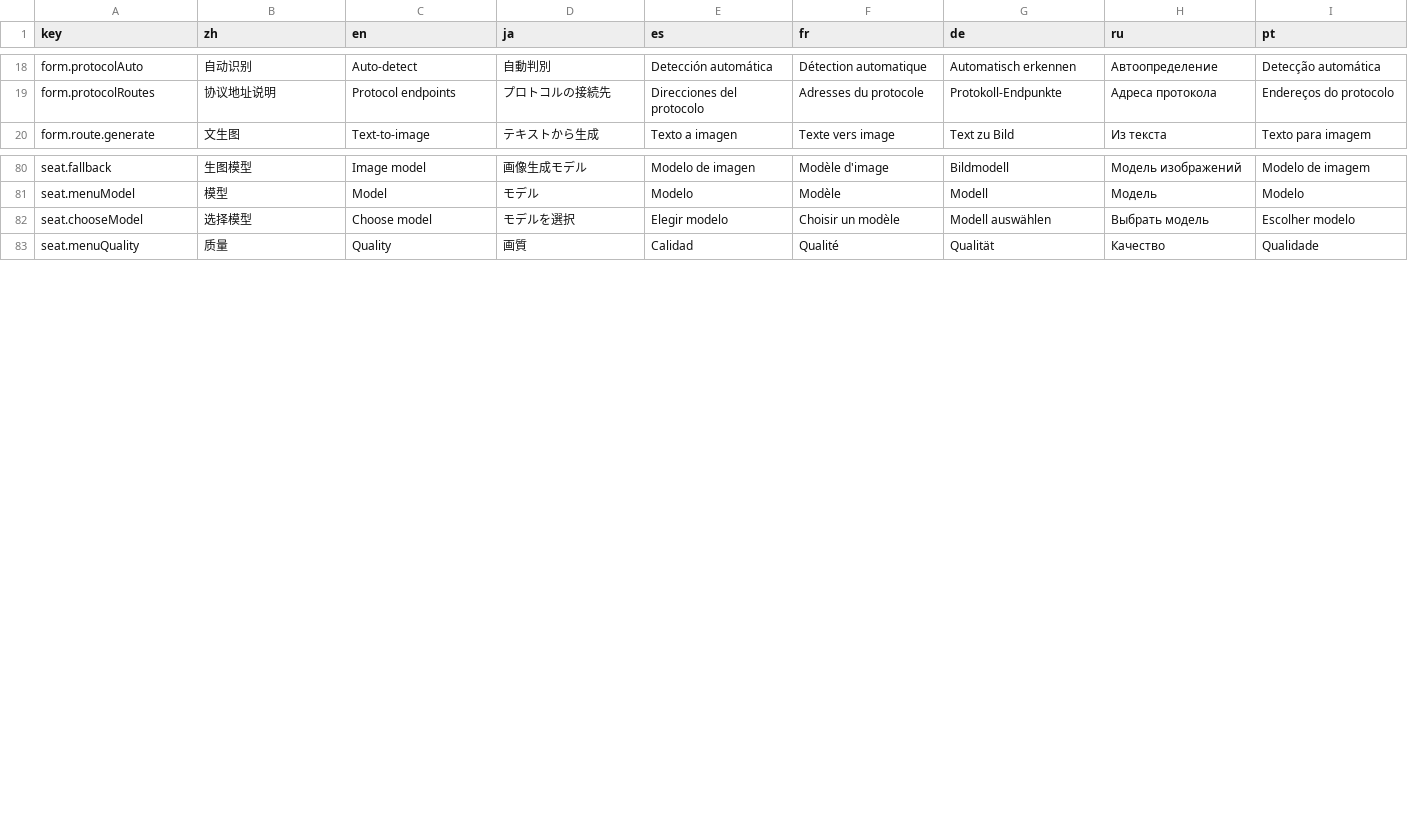
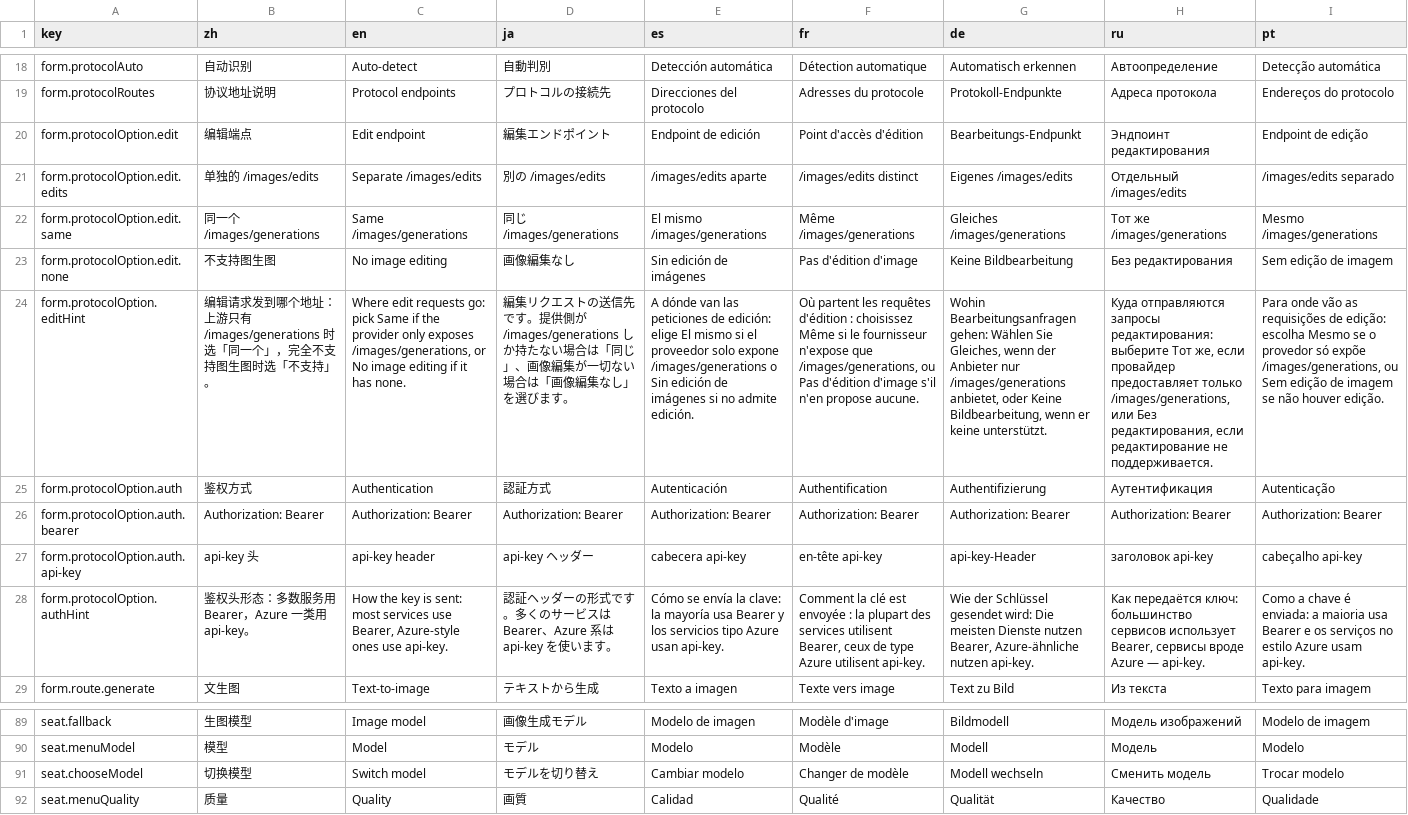
Before and after one commit to CM-Silence/dsh-mo-image, a CSV file: locale/messages.csv, drawn as a sheet; only a part is shown, gaps mark what is left out; addresses are those after the commit; the diff names each change by its address in the sheet, - before the commit and + after, or states it on an @@ line.

Commit message:
refactor(protocols): 协议按地址收敛 26 → 20，旧 id 自动映射
协议收敛：
- dall-e-3 / gpt-image / together / localai / siliconflow / volcengine-ark 合并进 openai-images，
  差异由两个协议级选项表达：edit(edits|same|none) 与 auth(bearer|api-key)，默认值等于旧行为
- 老配置在 normalizeConfig 里跑一次幂等映射（含主机默认值），presetId 与 modelOptions 原样保留
- 原来挂在被合并协议上的线上常量（response_format / watermark）搬进 CONSTANT_RULES，
  否则火山方舟会重新开始打水印
- azure-openai 暂不合并：还差 output_format 常量规则与「没有 /models」的能力开关，详见交付记录

同期一并提交的界面改动：
- 参考图的传法在字段名为空时也能选：模板造不出来时暂存在 fieldsAs，填上名字再合成 {path, as}，
  不会产出非法的空 path 模板
- 一键配置不再出现在 a1111 / comfyui / swarmui：它们的尺寸走工作流参数，规则表里没有

验收：936 tests 全绿；基线里 20 条现存协议与 6 条 legacy 变体的 body 逐条比对零变化；
locales 285 键 × 8 语言一致

```diff
--- a/locale/messages.csv
+++ b/locale/messages.csv
+row 20: form.protocolOption.edit | 编辑端点 | Edit endpoint | 編集エンドポイント | Endpoint de edición | Point d'accès d'édition | Bearbeitungs-Endpunkt | Эндпоинт редактирования | Endpoint de edição
+row 21: form.protocolOption.edit.edits | 单独的 /images/edits | Separate /images/edits | 別の /images/edits | /images/edits aparte | /images/edits distinct | Eigenes /images/edits | Отдельный /images/edits | /images/edits separado
+row 22: form.protocolOption.edit.same | 同一个 /images/generations | Same /images/generations | 同じ /images/generations | El mismo /images/generations | Même /images/generations | Gleiches /images/generations | Тот же /images/generations | Mesmo /images/generations
+row 23: form.protocolOption.edit.none | 不支持图生图 | No image editing | 画像編集なし | Sin edición de imágenes | Pas d'édition d'image | Keine Bildbearbeitung | Без редактирования | Sem edição de imagem
+row 24: form.protocolOption.editHint | 编辑请求发到哪个地址：上游只有 /images/generations 时选「同一个」，完全不支持图生图时选「不支持」。 | Where edit requests go: pick Same if the provider only exposes /images/generations, or No image editing if it has none. | 編集リクエストの送信先です。提供側が /images/generations しか持たない場合は「同じ」、画像編集が一切ない場合は「画像編集なし」を選びます。 | A dónde van las peticiones de edición: elige El mismo si el proveedor solo expone /images/generations o Sin edición de imágenes si no admite edición. | Où partent les requêtes d'édition : choisissez Même si le fournisseur n'expose que /images/generations, ou Pas d'édition d'image s'il n'en propose aucune. | Wohin Bearbeitungsanfragen gehen: Wählen Sie Gleiches, wenn der Anbieter nur /images/generations anbietet, oder Keine Bildbearbeitung, wenn er keine unterstützt. | Куда отправляются запросы редактирования: выберите Тот же, если провайдер предоставляет только /images/generations, или Без редактирования, если редактирование не поддерживается. | Para onde vão as requisições de edição: escolha Mesmo se o provedor só expõe /images/generations, ou Sem edição de imagem se não houver edição.
+row 25: form.protocolOption.auth | 鉴权方式 | Authentication | 認証方式 | Autenticación | Authentification | Authentifizierung | Аутентификация | Autenticação
+row 26: form.protocolOption.auth.bearer | Authorization: Bearer | Authorization: Bearer | Authorization: Bearer | Authorization: Bearer | Authorization: Bearer | Authorization: Bearer | Authorization: Bearer | Authorization: Bearer
+row 27: form.protocolOption.auth.api-key | api-key 头 | api-key header | api-key ヘッダー | cabecera api-key | en-tête api-key | api-key-Header | заголовок api-key | cabeçalho api-key
+row 28: form.protocolOption.authHint | 鉴权头形态：多数服务用 Bearer，Azure 一类用 api-key。 | How the key is sent: most services use Bearer, Azure-style ones use api-key. | 認証ヘッダーの形式です。多くのサービスは Bearer、Azure 系は api-key を使います。 | Cómo se envía la clave: la mayoría usa Bearer y los servicios tipo Azure usan api-key. | Comment la clé est envoyée : la plupart des services utilisent Bearer, ceux de type Azure utilisent api-key. | Wie der Schlüssel gesendet wird: Die meisten Dienste nutzen Bearer, Azure-ähnliche nutzen api-key. | Как передаётся ключ: большинство сервисов использует Bearer, сервисы вроде Azure — api-key. | Como a chave é enviada: a maioria usa Bearer e os serviços no estilo Azure usam api-key.
-B91 (zh): 选择模型
+B91 (zh): 切换模型
-C91 (en): Choose model
+C91 (en): Switch model
-D91 (ja): モデルを選択
+D91 (ja): モデルを切り替え
-E91 (es): Elegir modelo
+E91 (es): Cambiar modelo
-F91 (fr): Choisir un modèle
+F91 (fr): Changer de modèle
-G91 (de): Modell auswählen
+G91 (de): Modell wechseln
-H91 (ru): Выбрать модель
+H91 (ru): Сменить модель
-I91 (pt): Escolher modelo
+I91 (pt): Trocar modelo
```
Also changed, not shown: 20 other files.
